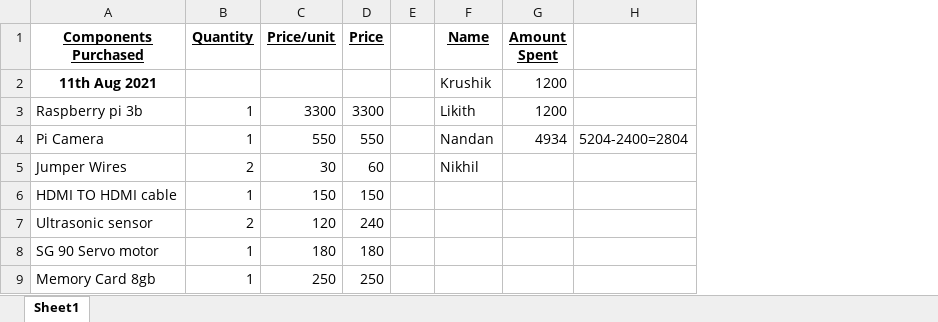
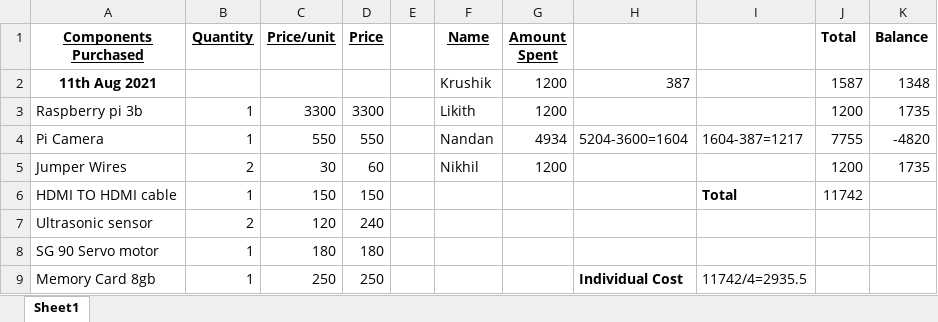
Before and after one commit to NandaNxD/New-SmartParkingSystem, an Excel workbook: Smart Parking system expenses.xlsx, sheet Sheet1, drawn as a sheet; only a part is shown; values as stored, in another font and other column widths than the file's, no borders; removed rows and columns are numbered as before the commit, all else as after; the diff names each change by its address in the sheet, - before the commit and + after, or states it on an @@ line.

Commit message:
Add files via upload

```diff
--- a/Smart Parking system expenses.xlsx (sheet Sheet1)
+++ b/Smart Parking system expenses.xlsx (sheet Sheet1)
-column H, row 4: 5204-2400=2804
+column H, rows 2-9: 387 |  | 5204-3600=1604 |  |  |  |  | Individual Cost
+column I, rows 4-9: 1604-387=1217 |  | Total |  |  | 11742/4=2935.5
+column J (Total), rows 2-6: 1587 | 1200 | 7755 | 1200 | 11742
+column K (Balance), rows 2-5: 1348 | 1735 | -4820 | 1735
-G5 (Amount Spent): (empty)
+G5 (Amount Spent): 1200
```
